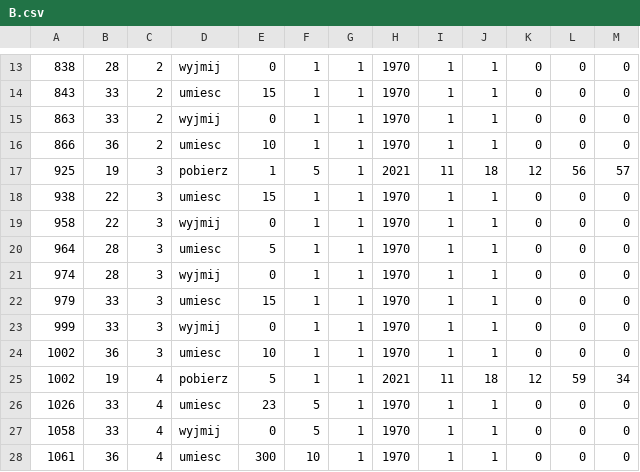
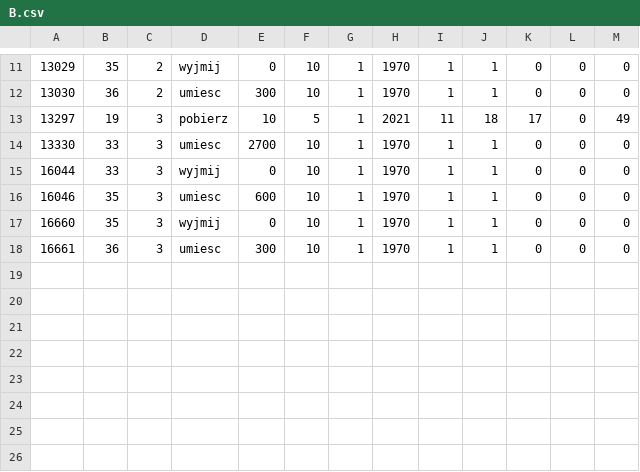
Before and after one commit to ravender83/anodownia3, a CSV file: rav/B.csv, drawn as a sheet; only a part is shown, gaps mark what is left out; the diff covers the shown part only.

```diff
--- a/rav/B.csv
+++ b/rav/B.csv
@@ -13,16 +11,8 @@
-838,28,2,wyjmij,0,1,1,1970,1,1,0,0,0
-843,33,2,umiesc,15,1,1,1970,1,1,0,0,0
-863,33,2,wyjmij,0,1,1,1970,1,1,0,0,0
-866,36,2,umiesc,10,1,1,1970,1,1,0,0,0
-925,19,3,pobierz,1,5,1,2021,11,18,12,56,57
-938,22,3,umiesc,15,1,1,1970,1,1,0,0,0
-958,22,3,wyjmij,0,1,1,1970,1,1,0,0,0
-964,28,3,umiesc,5,1,1,1970,1,1,0,0,0
-974,28,3,wyjmij,0,1,1,1970,1,1,0,0,0
-979,33,3,umiesc,15,1,1,1970,1,1,0,0,0
-999,33,3,wyjmij,0,1,1,1970,1,1,0,0,0
-1002,36,3,umiesc,10,1,1,1970,1,1,0,0,0
-1002,19,4,pobierz,5,1,1,2021,11,18,12,59,34
-1026,33,4,umiesc,23,5,1,1970,1,1,0,0,0
-1058,33,4,wyjmij,0,5,1,1970,1,1,0,0,0
-1061,36,4,umiesc,300,10,1,1970,1,1,0,0,0
+13029,35,2,wyjmij,0,10,1,1970,1,1,0,0,0
+13030,36,2,umiesc,300,10,1,1970,1,1,0,0,0
+13297,19,3,pobierz,10,5,1,2021,11,18,17,0,49
+13330,33,3,umiesc,2700,10,1,1970,1,1,0,0,0
+16044,33,3,wyjmij,0,10,1,1970,1,1,0,0,0
+16046,35,3,umiesc,600,10,1,1970,1,1,0,0,0
+16660,35,3,wyjmij,0,10,1,1970,1,1,0,0,0
+16661,36,3,umiesc,300,10,1,1970,1,1,0,0,0
```
Also changed, not shown: 2 removed rows and 38 edited cells elsewhere in this file, rav/A.csv, 7 other files.
